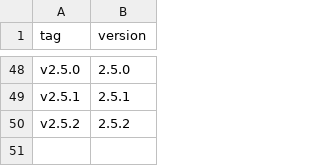
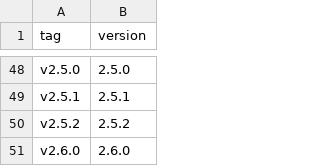
Before and after one commit to vivliostyle/vivliostyle.github.io, a CSV file: _data/releases.csv, drawn as a sheet; only a part is shown, gaps mark what is left out.

Commit message:
Update Vivliostyle Pre-release (original commit: 9d609b0f7618289f5e6c9e75192a0c957aa98419)

```diff
--- a/_data/releases.csv
+++ b/_data/releases.csv
@@ -50 +50,2 @@ v2.5.1,2.5.1
 v2.5.2,2.5.2
+v2.6.0,2.6.0
```
Also changed, not shown: 19 other files.
